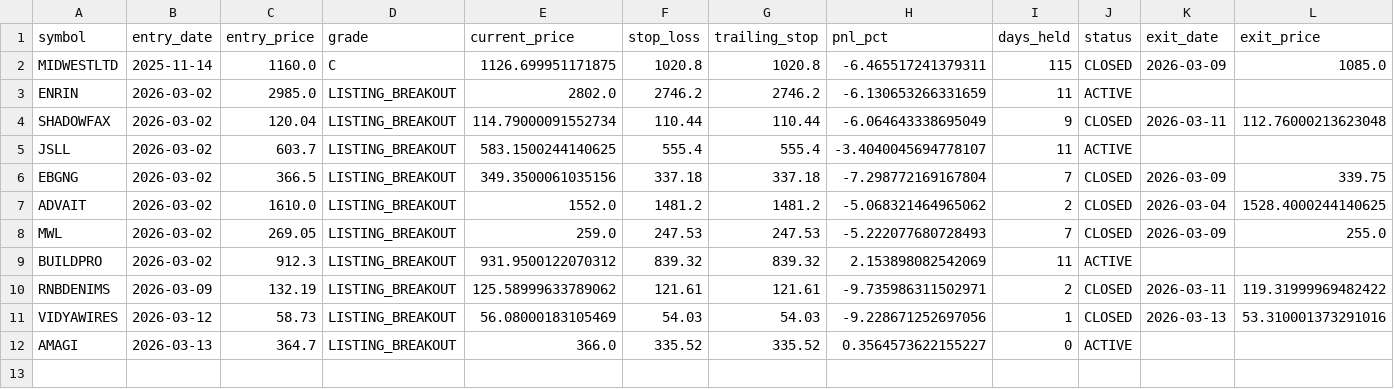
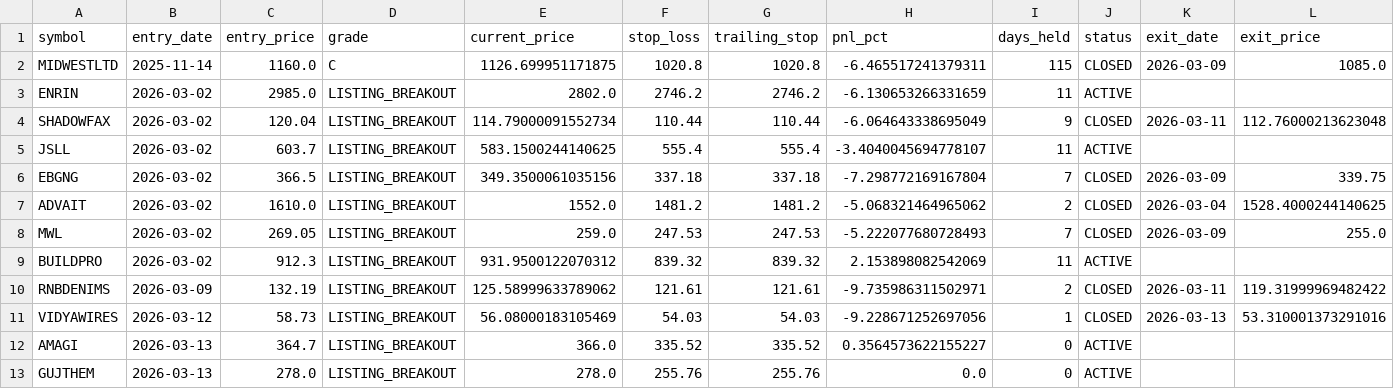
Before and after one commit to Deep-Adhia/IPO-Base-Scanner, a CSV file: ipo_positions.csv, drawn as a sheet; the diff names each change by its address in the sheet, - before the commit and + after, or states it on an @@ line.

```diff
--- a/ipo_positions.csv
+++ b/ipo_positions.csv
+row 13: GUJTHEM | 2026-03-13 | 278.0 | LISTING_BREAKOUT | 278.0 | 255.76 | 255.76 | 0.0 | 0 | ACTIVE
```
Also changed, not shown: ipo_listing_data.csv, ipo_signals.csv, 1 other file.
